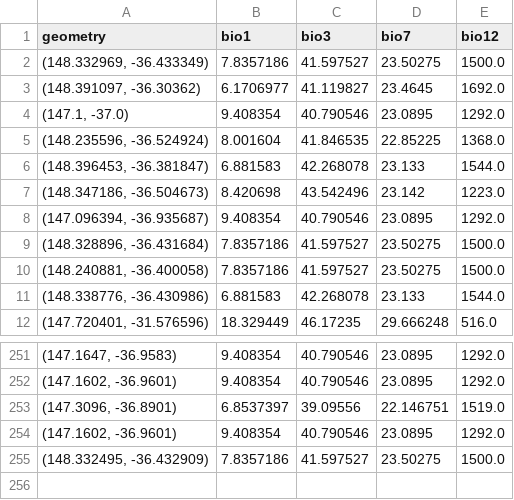
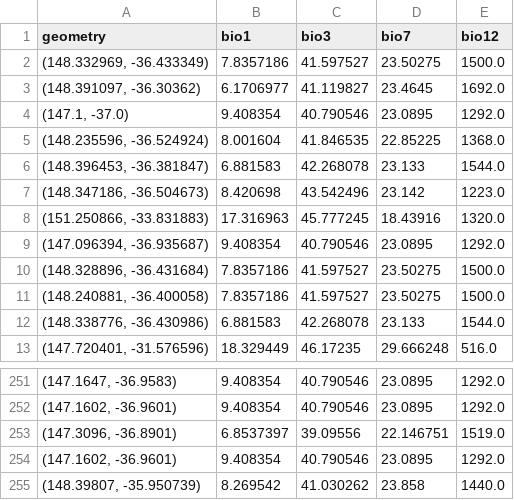
Before and after one commit to alex-s-gardner/Rasters.jl, a CSV file: dev/burramys_parvus_predictors.csv, drawn as a sheet; only a part is shown, gaps mark what is left out; the diff covers the shown part only.

```diff
--- a/dev/burramys_parvus_predictors.csv
+++ b/dev/burramys_parvus_predictors.csv
@@ -7,2 +7,3 @@ geometry,bio1,bio3,bio7,bio12
 "(148.347186, -36.504673)",8.420698,43.542496,23.142,1223.0
+"(151.250866, -33.831883)",17.316963,45.777245,18.43916,1320.0
 "(147.096394, -36.935687)",9.408354,40.790546,23.0895,1292.0
@@ -254,2 +254,2 @@ geometry,bio1,bio3,bio7,bio12
 "(147.1602, -36.9601)",9.408354,40.790546,23.0895,1292.0
-"(148.332495, -36.432909)",7.8357186,41.597527,23.50275,1500.0
+"(148.39807, -35.950739)",8.269542,41.030262,23.858,1440.0
```
Also changed, not shown: 151 moved rows elsewhere in this file, 3 other files.
